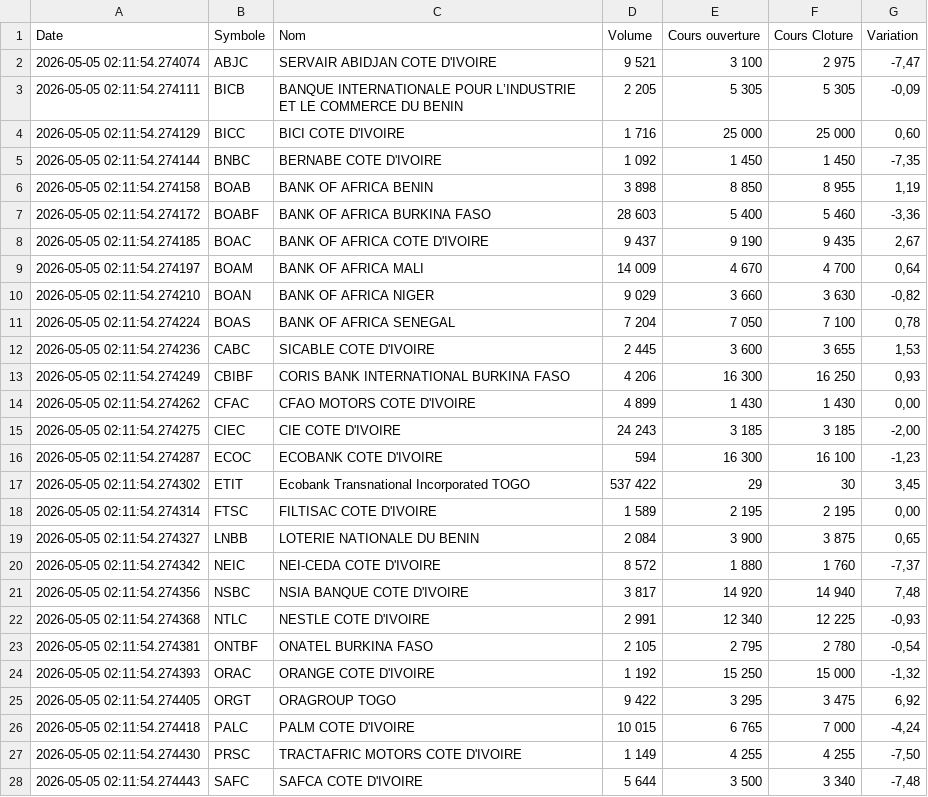
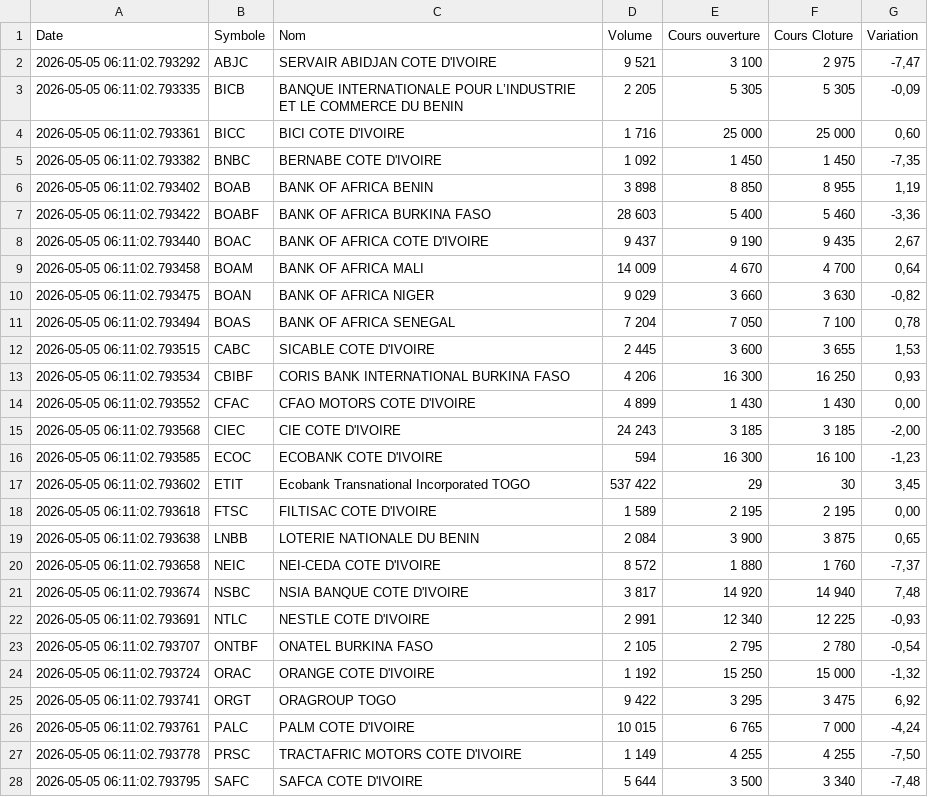
Before and after one commit to SoroPierre/brvm-extraction-sauvegarde, a CSV file: brvm-data/brvm_cours_20260505.csv, drawn as a sheet; only a part is shown; the diff covers the shown part only.

```diff
--- a/brvm-data/brvm_cours_20260505.csv
+++ b/brvm-data/brvm_cours_20260505.csv
@@ -1,28 +1,28 @@
 Date,Symbole,Nom,Volume,Cours ouverture,Cours Cloture,Variation
-2026-05-05 02:11:54.274074,ABJC,SERVAIR ABIDJAN  COTE D'IVOIRE,9 521,3 100,2 975,"-7,47"
-2026-05-05 02:11:54.274111,BICB,BANQUE INTERNATIONALE POUR L’INDUSTRIE ET LE COMMERCE DU BENIN,2 205,5 305,5 305,"-0,09"
-2026-05-05 02:11:54.274129,BICC,BICI COTE D'IVOIRE,1 716,25 000,25 000,"0,60"
-2026-05-05 02:11:54.274144,BNBC,BERNABE COTE D'IVOIRE,1 092,1 450,1 450,"-7,35"
-2026-05-05 02:11:54.274158,BOAB,BANK OF AFRICA BENIN,3 898,8 850,8 955,"1,19"
-2026-05-05 02:11:54.274172,BOABF,BANK OF AFRICA BURKINA FASO,28 603,5 400,5 460,"-3,36"
-2026-05-05 02:11:54.274185,BOAC,BANK OF AFRICA COTE D'IVOIRE,9 437,9 190,9 435,"2,67"
-2026-05-05 02:11:54.274197,BOAM,BANK OF AFRICA MALI,14 009,4 670,4 700,"0,64"
-2026-05-05 02:11:54.274210,BOAN,BANK OF AFRICA NIGER,9 029,3 660,3 630,"-0,82"
-2026-05-05 02:11:54.274224,BOAS,BANK OF AFRICA SENEGAL,7 204,7 050,7 100,"0,78"
-2026-05-05 02:11:54.274236,CABC,SICABLE COTE D'IVOIRE,2 445,3 600,3 655,"1,53"
-2026-05-05 02:11:54.274249,CBIBF,CORIS BANK INTERNATIONAL BURKINA FASO,4 206,16 300,16 250,"0,93"
-2026-05-05 02:11:54.274262,CFAC,CFAO MOTORS COTE D'IVOIRE,4 899,1 430,1 430,"0,00"
-2026-05-05 02:11:54.274275,CIEC,CIE COTE D'IVOIRE,24 243,3 185,3 185,"-2,00"
-2026-05-05 02:11:54.274287,ECOC,ECOBANK COTE D'IVOIRE,594,16 300,16 100,"-1,23"
-2026-05-05 02:11:54.274302,ETIT,Ecobank Transnational Incorporated TOGO,537 422,29,30,"3,45"
-2026-05-05 02:11:54.274314,FTSC,FILTISAC COTE D'IVOIRE,1 589,2 195,2 195,"0,00"
-2026-05-05 02:11:54.274327,LNBB,LOTERIE NATIONALE DU BENIN,2 084,3 900,3 875,"0,65"
-2026-05-05 02:11:54.274342,NEIC,NEI-CEDA COTE D'IVOIRE,8 572,1 880,1 760,"-7,37"
-2026-05-05 02:11:54.274356,NSBC,NSIA BANQUE COTE D'IVOIRE,3 817,14 920,14 940,"7,48"
-2026-05-05 02:11:54.274368,NTLC,NESTLE COTE D'IVOIRE,2 991,12 340,12 225,"-0,93"
-2026-05-05 02:11:54.274381,ONTBF,ONATEL BURKINA FASO,2 105,2 795,2 780,"-0,54"
-2026-05-05 02:11:54.274393,ORAC,ORANGE COTE D'IVOIRE,1 192,15 250,15 000,"-1,32"
-2026-05-05 02:11:54.274405,ORGT,ORAGROUP TOGO,9 422,3 295,3 475,"6,92"
-2026-05-05 02:11:54.274418,PALC,PALM COTE D'IVOIRE,10 015,6 765,7 000,"-4,24"
-2026-05-05 02:11:54.274430,PRSC,TRACTAFRIC MOTORS COTE D'IVOIRE,1 149,4 255,4 255,"-7,50"
-2026-05-05 02:11:54.274443,SAFC,SAFCA COTE D'IVOIRE,5 644,3 500,3 340,"-7,48"
+2026-05-05 06:11:02.793292,ABJC,SERVAIR ABIDJAN  COTE D'IVOIRE,9 521,3 100,2 975,"-7,47"
+2026-05-05 06:11:02.793335,BICB,BANQUE INTERNATIONALE POUR L’INDUSTRIE ET LE COMMERCE DU BENIN,2 205,5 305,5 305,"-0,09"
+2026-05-05 06:11:02.793361,BICC,BICI COTE D'IVOIRE,1 716,25 000,25 000,"0,60"
+2026-05-05 06:11:02.793382,BNBC,BERNABE COTE D'IVOIRE,1 092,1 450,1 450,"-7,35"
+2026-05-05 06:11:02.793402,BOAB,BANK OF AFRICA BENIN,3 898,8 850,8 955,"1,19"
+2026-05-05 06:11:02.793422,BOABF,BANK OF AFRICA BURKINA FASO,28 603,5 400,5 460,"-3,36"
+2026-05-05 06:11:02.793440,BOAC,BANK OF AFRICA COTE D'IVOIRE,9 437,9 190,9 435,"2,67"
+2026-05-05 06:11:02.793458,BOAM,BANK OF AFRICA MALI,14 009,4 670,4 700,"0,64"
+2026-05-05 06:11:02.793475,BOAN,BANK OF AFRICA NIGER,9 029,3 660,3 630,"-0,82"
+2026-05-05 06:11:02.793494,BOAS,BANK OF AFRICA SENEGAL,7 204,7 050,7 100,"0,78"
+2026-05-05 06:11:02.793515,CABC,SICABLE COTE D'IVOIRE,2 445,3 600,3 655,"1,53"
+2026-05-05 06:11:02.793534,CBIBF,CORIS BANK INTERNATIONAL BURKINA FASO,4 206,16 300,16 250,"0,93"
+2026-05-05 06:11:02.793552,CFAC,CFAO MOTORS COTE D'IVOIRE,4 899,1 430,1 430,"0,00"
+2026-05-05 06:11:02.793568,CIEC,CIE COTE D'IVOIRE,24 243,3 185,3 185,"-2,00"
+2026-05-05 06:11:02.793585,ECOC,ECOBANK COTE D'IVOIRE,594,16 300,16 100,"-1,23"
+2026-05-05 06:11:02.793602,ETIT,Ecobank Transnational Incorporated TOGO,537 422,29,30,"3,45"
+2026-05-05 06:11:02.793618,FTSC,FILTISAC COTE D'IVOIRE,1 589,2 195,2 195,"0,00"
+2026-05-05 06:11:02.793638,LNBB,LOTERIE NATIONALE DU BENIN,2 084,3 900,3 875,"0,65"
+2026-05-05 06:11:02.793658,NEIC,NEI-CEDA COTE D'IVOIRE,8 572,1 880,1 760,"-7,37"
+2026-05-05 06:11:02.793674,NSBC,NSIA BANQUE COTE D'IVOIRE,3 817,14 920,14 940,"7,48"
+2026-05-05 06:11:02.793691,NTLC,NESTLE COTE D'IVOIRE,2 991,12 340,12 225,"-0,93"
+2026-05-05 06:11:02.793707,ONTBF,ONATEL BURKINA FASO,2 105,2 795,2 780,"-0,54"
+2026-05-05 06:11:02.793724,ORAC,ORANGE COTE D'IVOIRE,1 192,15 250,15 000,"-1,32"
+2026-05-05 06:11:02.793741,ORGT,ORAGROUP TOGO,9 422,3 295,3 475,"6,92"
+2026-05-05 06:11:02.793761,PALC,PALM COTE D'IVOIRE,10 015,6 765,7 000,"-4,24"
+2026-05-05 06:11:02.793778,PRSC,TRACTAFRIC MOTORS COTE D'IVOIRE,1 149,4 255,4 255,"-7,50"
+2026-05-05 06:11:02.793795,SAFC,SAFCA COTE D'IVOIRE,5 644,3 500,3 340,"-7,48"
```
Also changed, not shown: 20 edited cells elsewhere in this file.
